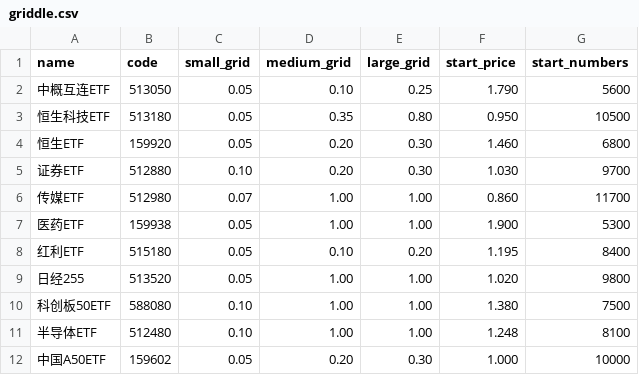
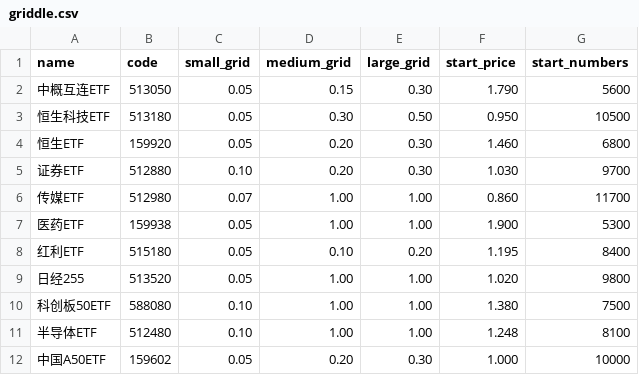
Before and after one commit to linshaoyong/griddle, a CSV file: griddle.csv, drawn as a sheet.

```diff
--- a/griddle.csv
+++ b/griddle.csv
@@ -1,4 +1,4 @@
 name,code,small_grid,medium_grid,large_grid,start_price,start_numbers
-中概互连ETF,513050,0.05,0.10,0.25,1.790,5600
-恒生科技ETF,513180,0.05,0.35,0.80,0.950,10500
+中概互连ETF,513050,0.05,0.15,0.30,1.790,5600
+恒生科技ETF,513180,0.05,0.30,0.50,0.950,10500
 恒生ETF,159920,0.05,0.20,0.30,1.460,6800
```
Also changed, not shown: 3 other files.
